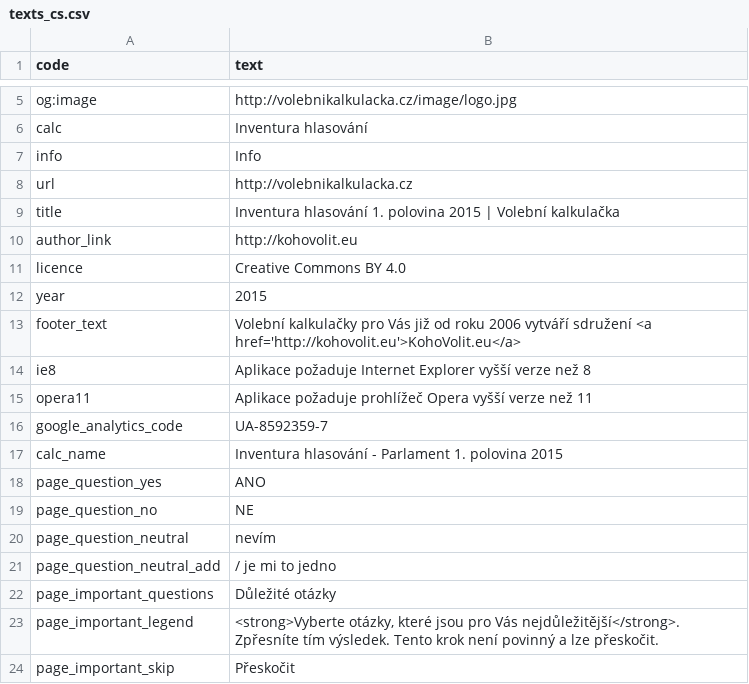
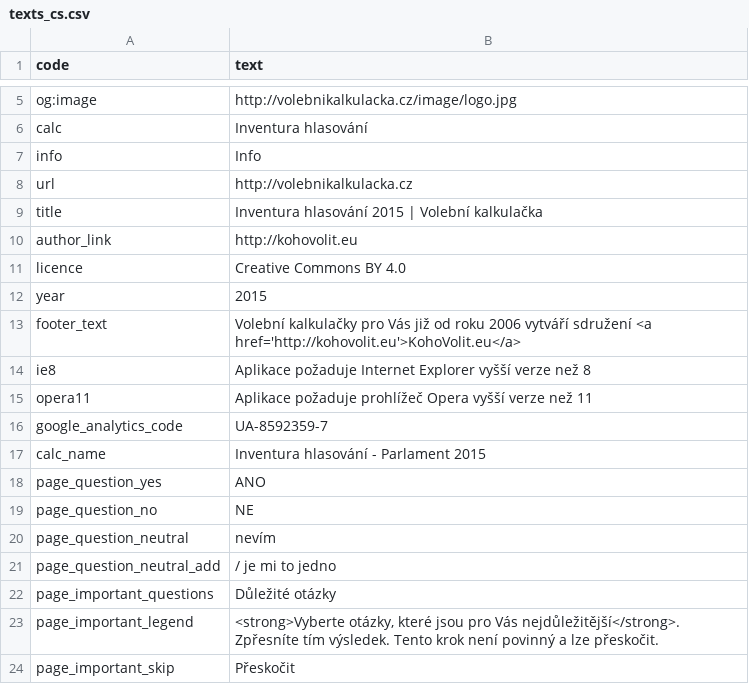
Before and after one commit to KohoVolit/vaa2012-2, a CSV file: www/inventura-hlasovani-2015/texts_cs.csv, drawn as a sheet; only a part is shown, gaps mark what is left out; the diff names each change by its address in the sheet, - before the commit and + after, or states it on an @@ line.

Commit message:
changed description

```diff
--- a/www/inventura-hlasovani-2015/texts_cs.csv
+++ b/www/inventura-hlasovani-2015/texts_cs.csv
-B9 (text): Inventura hlasování 1. polovina 2015 |…
+B9 (text): Inventura hlasování 2015 |…
-B17 (text): Inventura hlasování - Parlament 1. polovina 2015
+B17 (text): Inventura hlasování - Parlament 2015
```
